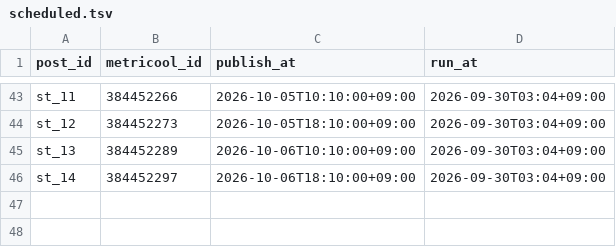
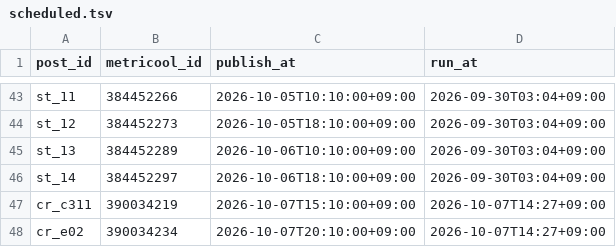
Before and after one commit to forhmco/lifeed-media, a TSV file: scheduled.tsv, drawn as a sheet; only a part is shown, gaps mark what is left out; the diff names each change by its address in the sheet, - before the commit and + after, or states it on an @@ line.

```diff
--- a/scheduled.tsv
+++ b/scheduled.tsv
+row 47: cr_c311 | 390034219 | 2026-10-07T15:10:00+09:00 | 2026-10-07T14:27+09:00
+row 48: cr_e02 | 390034234 | 2026-10-07T20:10:00+09:00 | 2026-10-07T14:27+09:00
```
Also changed, not shown: 2 other files.
